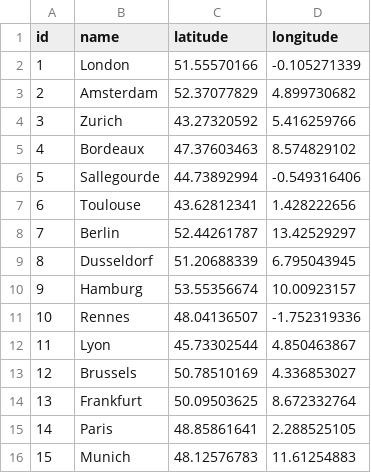
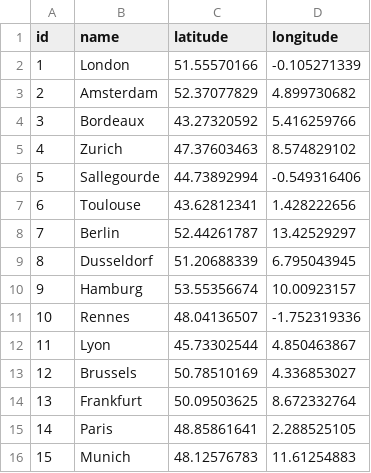
Before and after one commit to GameinSharif/Gamein2021-Server, a CSV file: Core/src/main/resources/CSVFiles/gamein_customer.csv, drawn as a sheet.

Commit message:
fixed a minor bug in data

```diff
--- a/Core/src/main/resources/CSVFiles/gamein_customer.csv
+++ b/Core/src/main/resources/CSVFiles/gamein_customer.csv
@@ -3,4 +3,4 @@ id,name,latitude,longitude
 2,Amsterdam,52.37077829,4.899730682
-3,Zurich,43.27320592,5.416259766
-4,Bordeaux,47.37603463,8.574829102
+3,Bordeaux,43.27320592,5.416259766
+4,Zurich,47.37603463,8.574829102
 5,Sallegourde,44.73892994,-0.549316406
```
